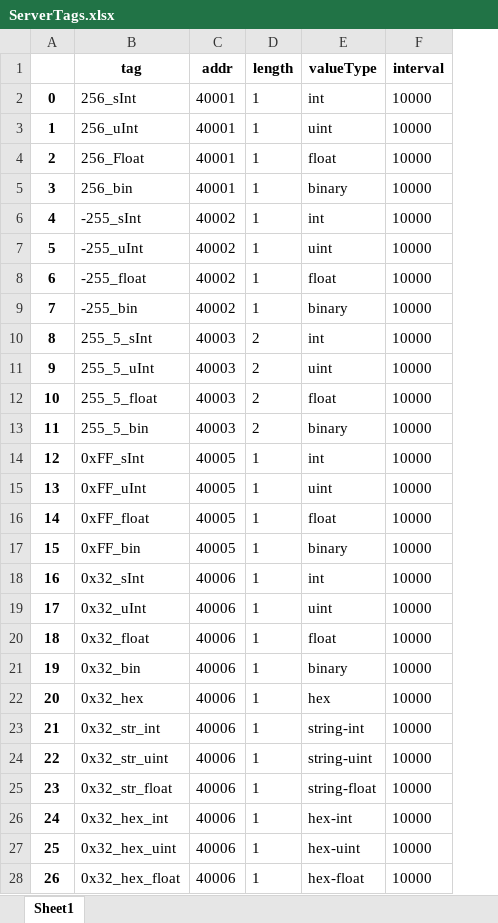
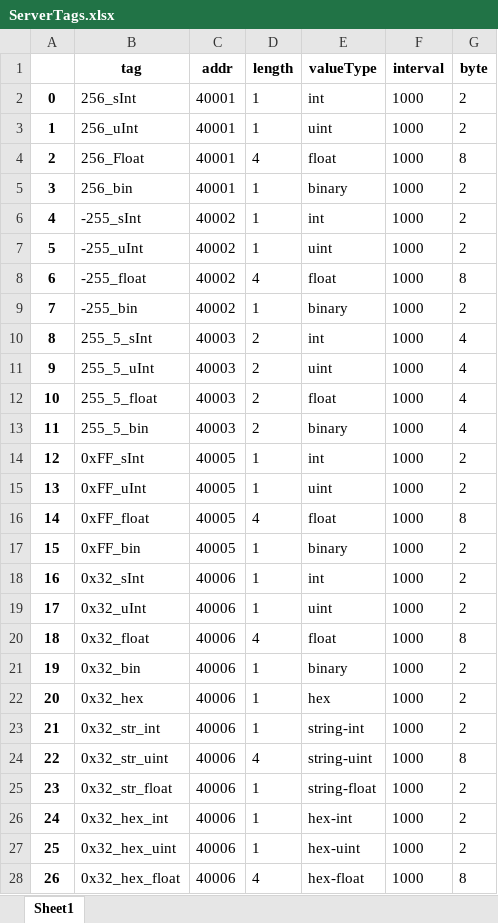
Before and after one commit to Dongsoon-Shin/EdgeHub_fuzzer, an Excel workbook: ServerTags.xlsx, sheet Sheet1, drawn as a sheet; only a part is shown; values as stored, in another font and other column widths than the file's, no borders; the diff covers the shown part only; the diff names each change by its address in the sheet, - before the commit and + after, or states it on an @@ line.

```diff
--- a/ServerTags.xlsx (sheet Sheet1)
+++ b/ServerTags.xlsx (sheet Sheet1)
+column G (byte), rows 2-28: 2 | 2 | 8 | 2 | 2 | 2 | 8 | 2 | 4 | 4 | 4 | 4 | 2 | 2 | 8 | 2 | 2 | 2 | 8 | 2 | 2 | 2 | 8 | 2 | 2 | 2 | 8
-F2:F28 (interval): 10000
+F2:F28 (interval): 1000
-D4 (length): 1
+D4 (length): 4
-D8 (length): 1
+D8 (length): 4
-D16 (length): 1
+D16 (length): 4
-D20 (length): 1
+D20 (length): 4
-D24 (length): 1
+D24 (length): 4
-D28 (length): 1
+D28 (length): 4
```
Also changed, not shown: 202 edited cells elsewhere in this sheet, 4 other files.
